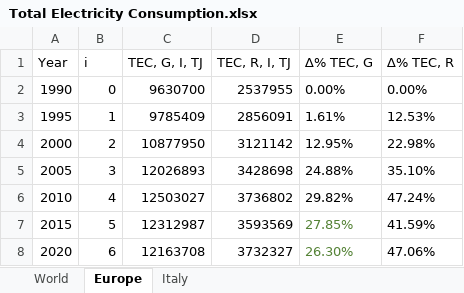
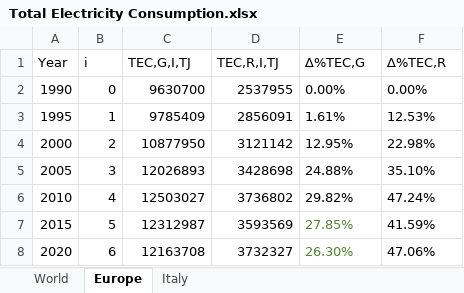
Before and after one commit to NikitaSavvin2000/Vasenin_charts, an Excel workbook: Total Electricity Consumption.xlsx, sheet Europe, drawn as a sheet; values as stored, in another font and other column widths than the file's, no borders; table styles not drawn; the diff names each change by its address in the sheet, - before the commit and + after, or states it on an @@ line.

```diff
--- a/Total Electricity Consumption.xlsx (sheet Europe)
+++ b/Total Electricity Consumption.xlsx (sheet Europe)
-C1: TEC, G, I, TJ
+C1: TEC,G,I,TJ
-D1: TEC, R, I, TJ
+D1: TEC,R,I,TJ
-E1: ∆% TEC, G
+E1: ∆%TEC,G
-F1: ∆% TEC, R
+F1: ∆%TEC,R
```
Also changed, not shown: sheet Italy, sheet World, Total energy consumption_World.xlsx, 1 other file.
